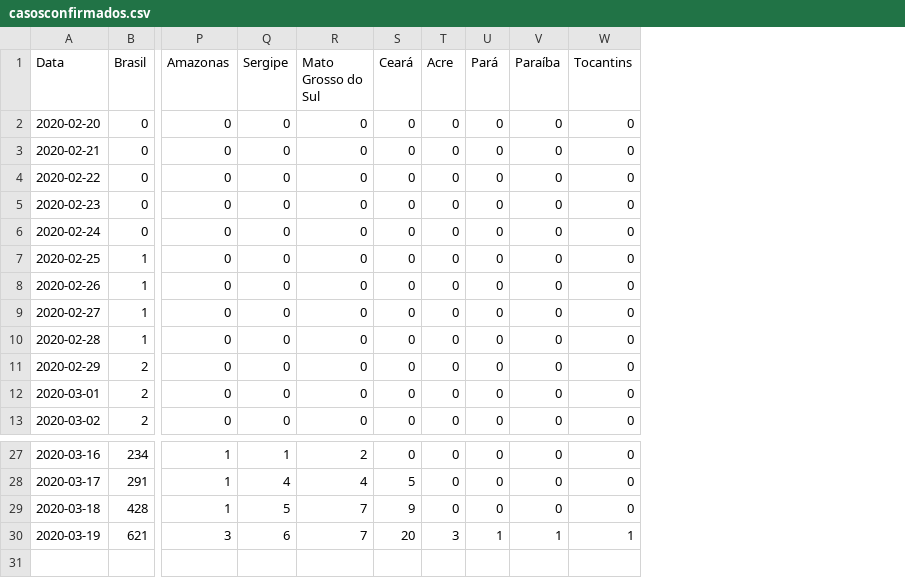
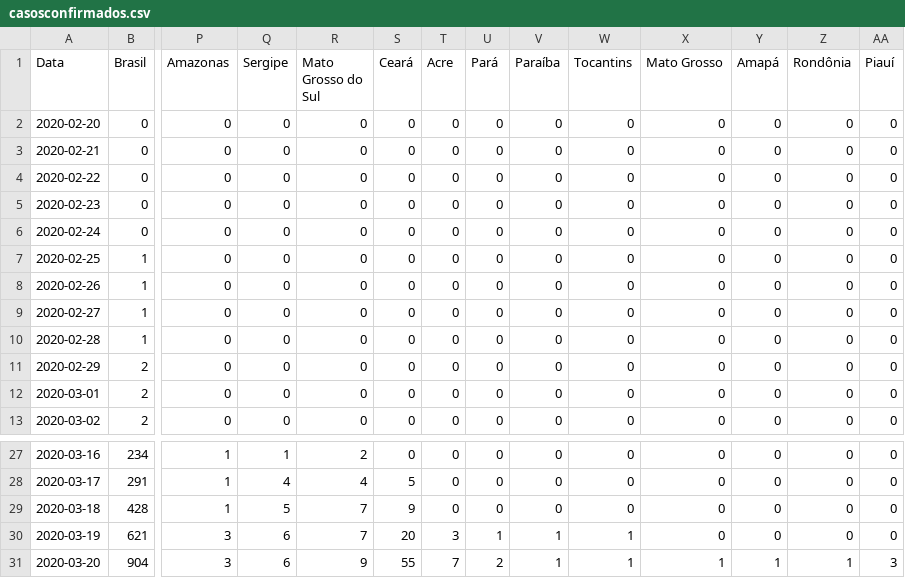
Before and after one commit to molx/molx.github.io, a CSV file: covid-19/data/casosconfirmados.csv, drawn as a sheet; only a part is shown, gaps mark what is left out; rows hold the shown columns only; the diff names each change by its address in the sheet, - before the commit and + after, or states it on an @@ line.

Commit message:
Atualiza COVID 19

```diff
--- a/covid-19/data/casosconfirmados.csv
+++ b/covid-19/data/casosconfirmados.csv
+column X (Mato Grosso), rows 2-13: all 0; rows 27-30: all 0
+column Y (Amapá), rows 2-13: all 0; rows 27-30: all 0
+column Z (Rondônia), rows 2-13: all 0; rows 27-30: all 0
+column AA (Piauí), rows 2-13: all 0; rows 27-30: all 0
+row 31: 2020-03-20 | 904 | 3 | 6 | 9 | 55 | 7 | 2 | 1 | 1 | 1 | 1 | 1 | 3
```
Also changed, not shown: 57 other files.
